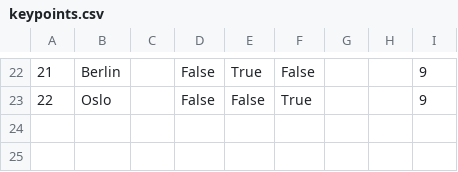
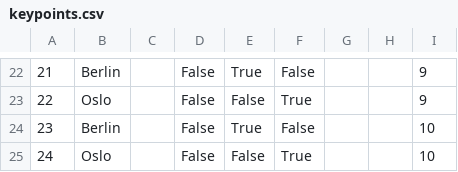
Before and after one commit to kzi-nastava/sims-in-2024-group-2-team-c, a CSV file: Resources/Data/keypoints.csv, drawn as a sheet; only a part is shown, gaps mark what is left out.

```diff
--- a/Resources/Data/keypoints.csv
+++ b/Resources/Data/keypoints.csv
@@ -23 +23,3 @@
 22|Oslo||False|False|True|||9
+23|Berlin||False|True|False|||10
+24|Oslo||False|False|True|||10
```
Also changed, not shown: Resources/Data/tourinstance.csv, Resources/Data/tours.csv, 5 other files.
